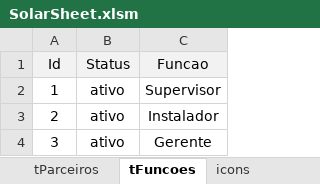
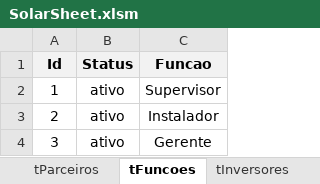
Before and after one commit to EliaJunior/Projeto-SolarSheet, an Excel workbook: SolarSheet.xlsm, sheet tFuncoes, drawn as a sheet; values as stored, in another font and other column widths than the file's, no borders; the diff names each change by its address in the sheet, - before the commit and + after, or states it on an @@ line.

```diff
--- a/SolarSheet.xlsm (sheet tFuncoes)
+++ b/SolarSheet.xlsm (sheet tFuncoes)
+sheet tab: tInversores
-A1:C1 bold: off
+A1:C1 bold: on
```
Also changed, not shown: other sheet tabs, 8 other files.
